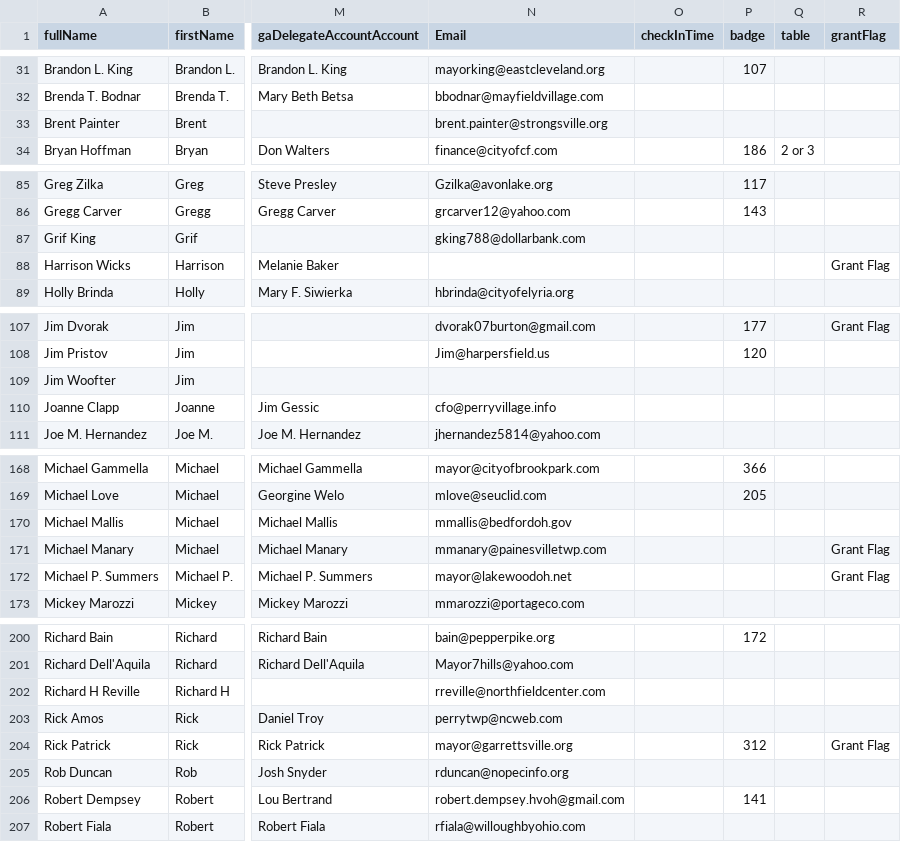
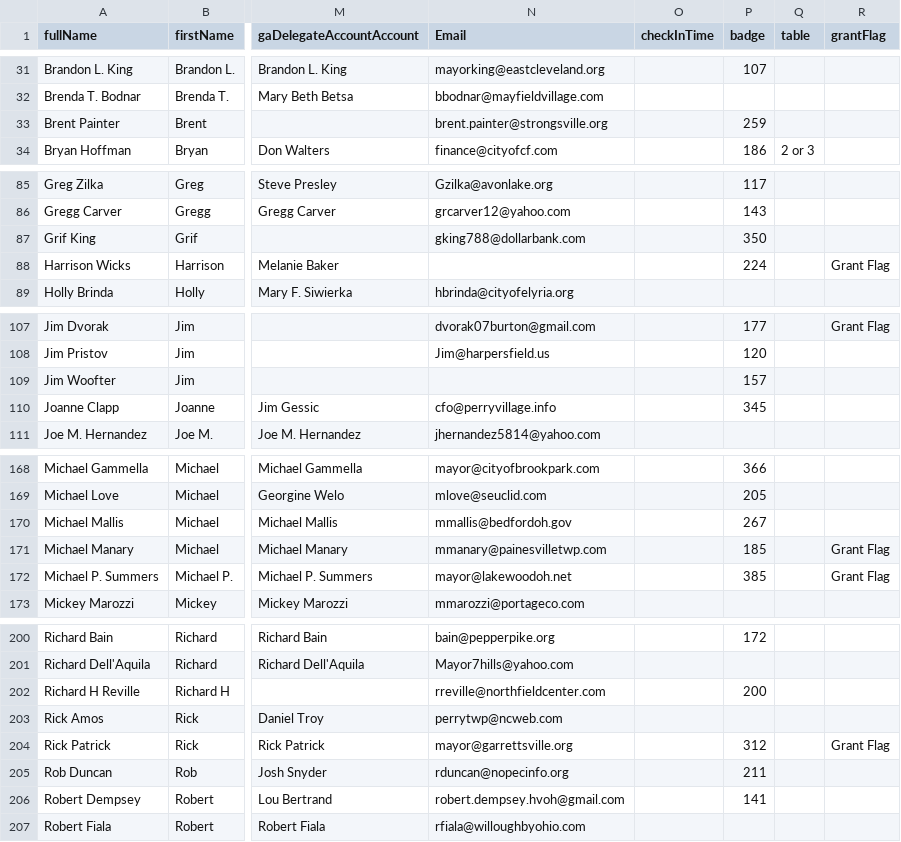
Before and after one commit to JeffreyCrawford/GA2018, a CSV file: config/attendeeseeds.csv, drawn as a sheet; only a part is shown, gaps mark what is left out; the diff covers the shown part only; the diff names each change by its address in the sheet, - before the commit and + after, or states it on an @@ line.

```diff
--- a/config/attendeeseeds.csv
+++ b/config/attendeeseeds.csv
-P33 (badge): (empty)
+P33 (badge): 259
-P87 (badge): (empty)
+P87 (badge): 350
-P88 (badge): (empty)
+P88 (badge): 224
-P109 (badge): (empty)
+P109 (badge): 157
-P110 (badge): (empty)
+P110 (badge): 345
-P170 (badge): (empty)
+P170 (badge): 267
-P171 (badge): (empty)
+P171 (badge): 185
-P172 (badge): (empty)
+P172 (badge): 385
-P202 (badge): (empty)
+P202 (badge): 200
-P205 (badge): (empty)
+P205 (badge): 211
```
Also changed, not shown: 5 edited cells elsewhere in this file, 2 other files.
